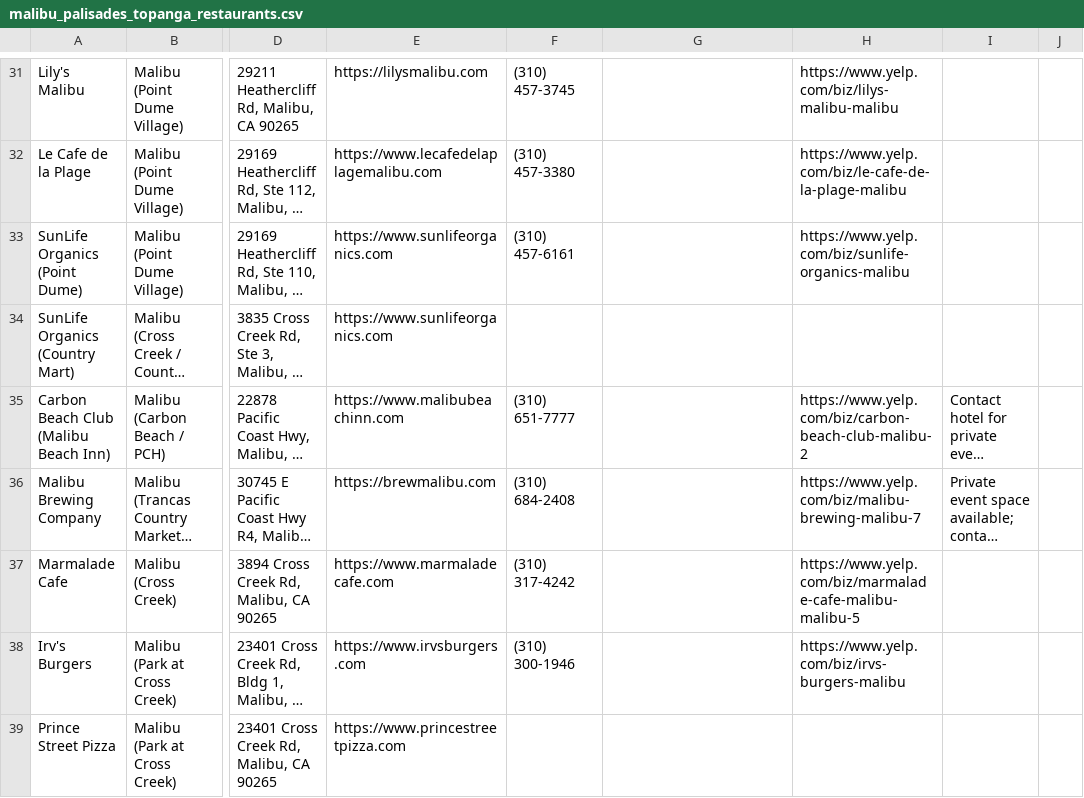
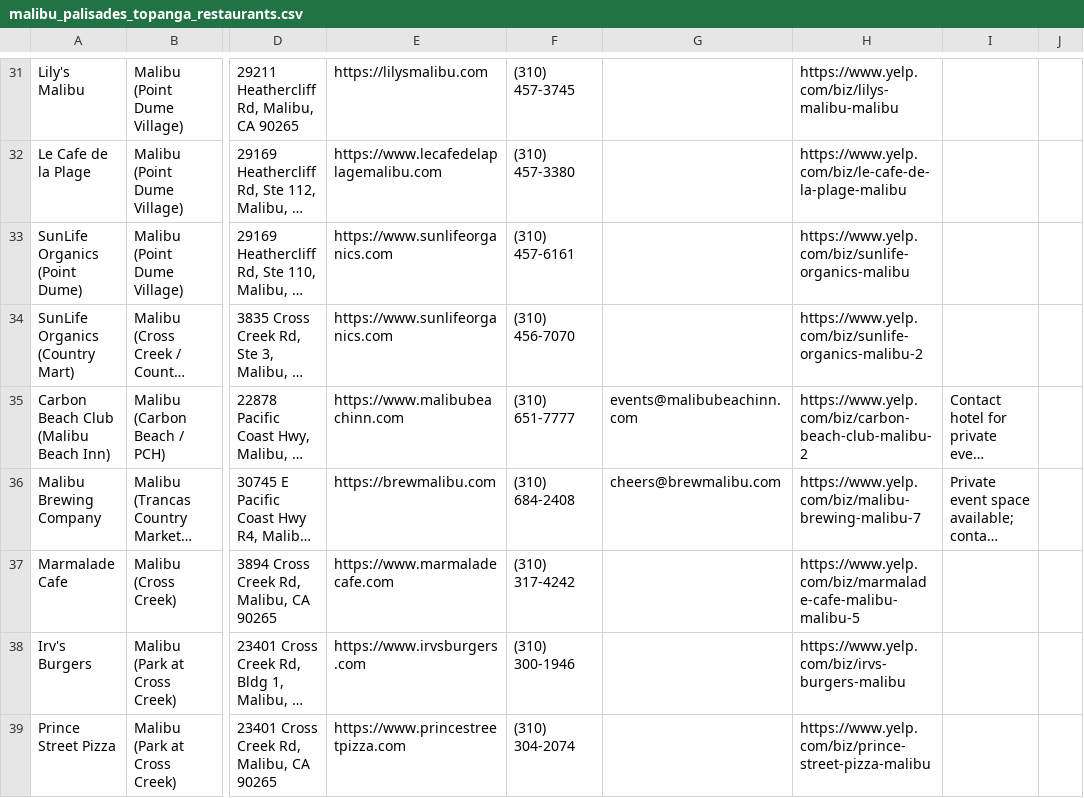
Before and after one commit to willj529/westcoastevents, a CSV file: malibu_palisades_topanga_restaurants.csv, drawn as a sheet; only a part is shown, gaps mark what is left out; long unchanged cells end in …; the diff covers the shown part only; the diff names each change by its address in the sheet, - before the commit and + after, or states it on an @@ line.

```diff
--- a/malibu_palisades_topanga_restaurants.csv
+++ b/malibu_palisades_topanga_restaurants.csv
-F34: (empty)
+F34: (310) 456-7070
-H34: (empty)
+H34: https://www.yelp.com/biz/sunlife-organics-malibu-2
-G35: (empty)
+G35: events@malibubeachinn.com
-G36: (empty)
+G36: cheers@brewmalibu.com
-F39: (empty)
+F39: (310) 304-2074
-H39: (empty)
+H39: https://www.yelp.com/biz/prince-street-pizza-malibu
```
Also changed, not shown: 44 edited cells elsewhere in this file.
